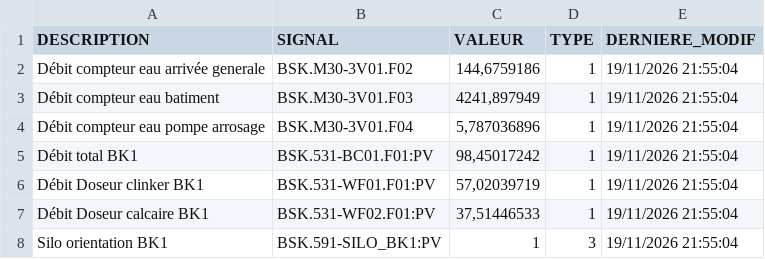
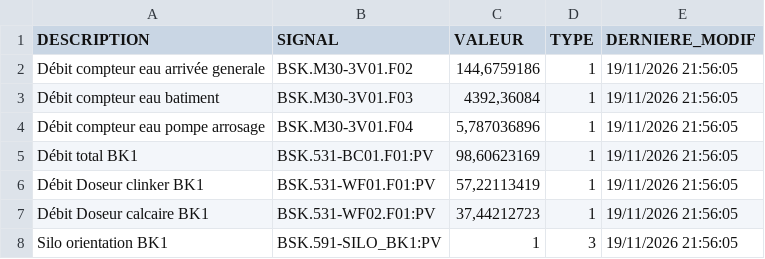
Before and after one commit to asaylani/BSK-On-Line, a CSV file: donnees.csv, drawn as a sheet.

Commit message:
Mise à jour automatique des compteurs

```diff
--- a/donnees.csv
+++ b/donnees.csv
@@ -1,8 +1,8 @@
 DESCRIPTION;SIGNAL;VALEUR;TYPE;DERNIERE_MODIF
-Débit compteur eau arrivée generale;BSK.M30-3V01.F02;144,6759186;1;19/11/2026 21:55:04
-Débit compteur eau batiment;BSK.M30-3V01.F03;4241,897949;1;19/11/2026 21:55:04
-Débit compteur eau pompe arrosage;BSK.M30-3V01.F04;5,787036896;1;19/11/2026 21:55:04
-Débit total BK1;BSK.531-BC01.F01:PV;98,45017242;1;19/11/2026 21:55:04
-Débit Doseur clinker BK1;BSK.531-WF01.F01:PV;57,02039719;1;19/11/2026 21:55:04
-Débit Doseur calcaire BK1;BSK.531-WF02.F01:PV;37,51446533;1;19/11/2026 21:55:04
-Silo orientation BK1;BSK.591-SILO_BK1:PV;1;3;19/11/2026 21:55:04
+Débit compteur eau arrivée generale;BSK.M30-3V01.F02;144,6759186;1;19/11/2026 21:56:05
+Débit compteur eau batiment;BSK.M30-3V01.F03;4392,36084;1;19/11/2026 21:56:05
+Débit compteur eau pompe arrosage;BSK.M30-3V01.F04;5,787036896;1;19/11/2026 21:56:05
+Débit total BK1;BSK.531-BC01.F01:PV;98,60623169;1;19/11/2026 21:56:05
+Débit Doseur clinker BK1;BSK.531-WF01.F01:PV;57,22113419;1;19/11/2026 21:56:05
+Débit Doseur calcaire BK1;BSK.531-WF02.F01:PV;37,44212723;1;19/11/2026 21:56:05
+Silo orientation BK1;BSK.591-SILO_BK1:PV;1;3;19/11/2026 21:56:05
```
